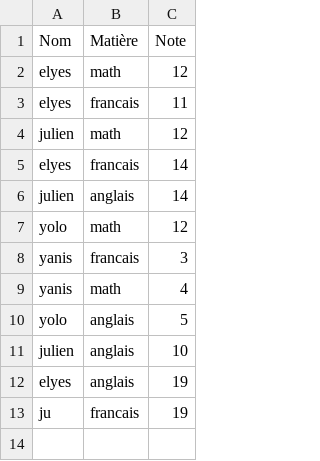
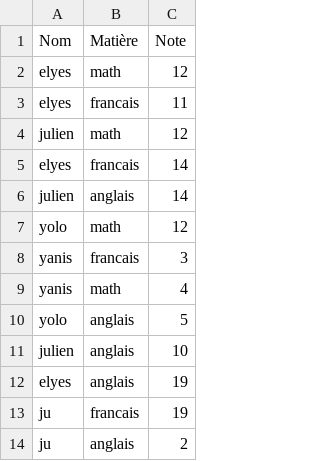
Before and after one commit to Mooodrix/ecoleindirect, a CSV file: etudiants.csv, drawn as a sheet; the diff names each change by its address in the sheet, - before the commit and + after, or states it on an @@ line.

```diff
--- a/etudiants.csv
+++ b/etudiants.csv
+row 14: ju | anglais | 2
```
Also changed, not shown: 2 other files.
